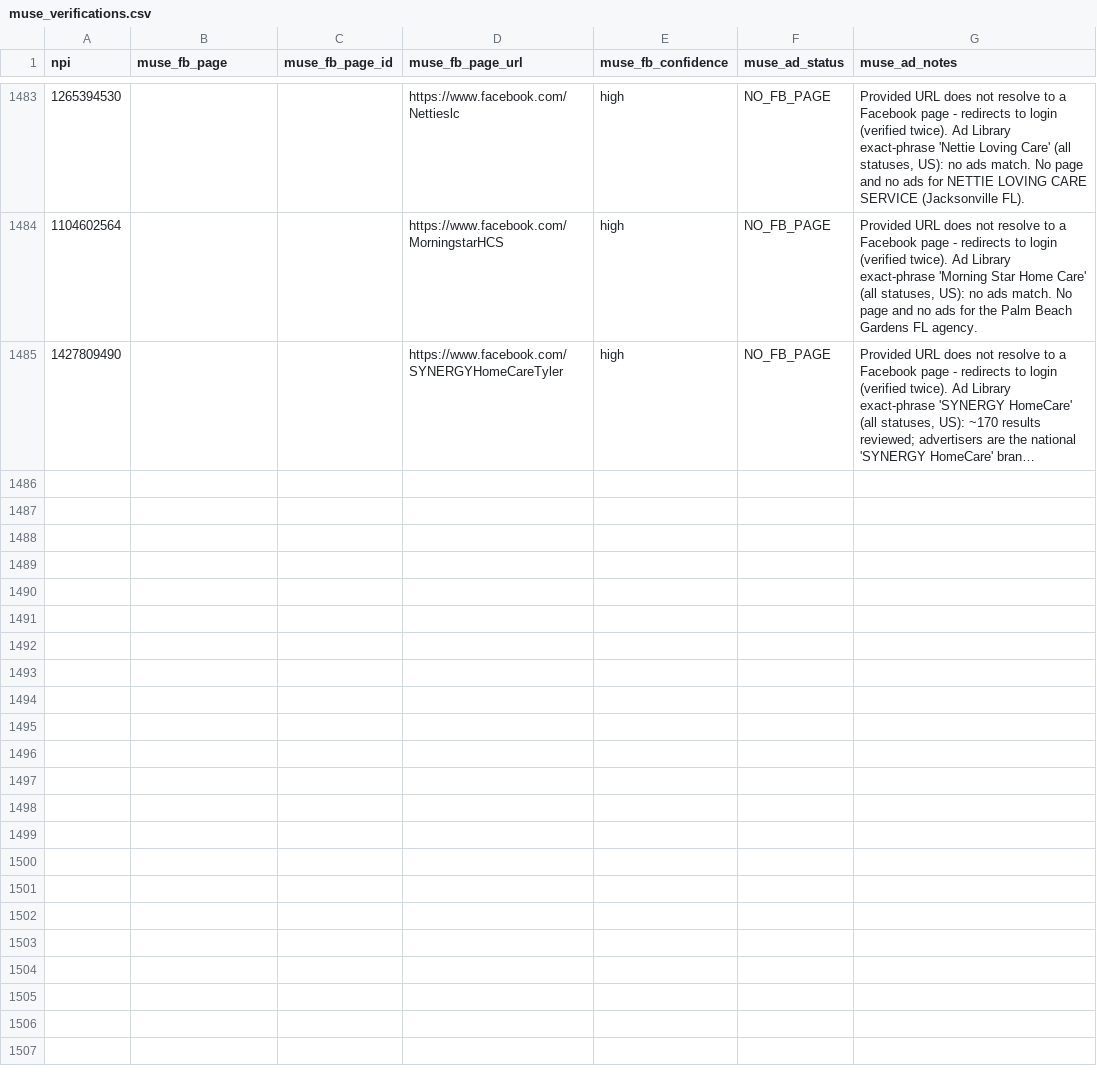
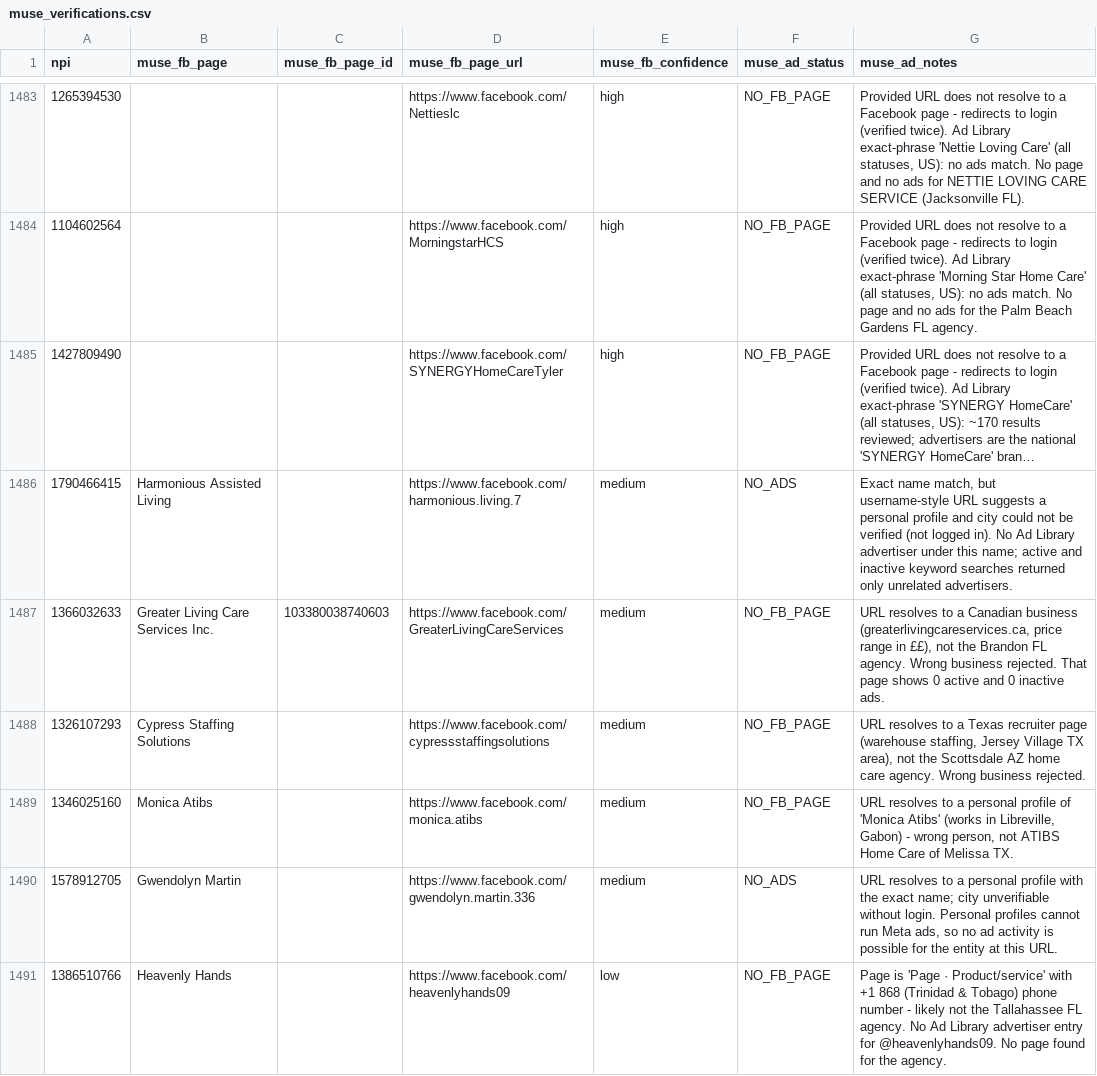
Before and after one commit to Sarojkumar9999/targeto-senior-home-care-pipeline, a CSV file: data/muse_verifications.csv, drawn as a sheet; only a part is shown, gaps mark what is left out; long unchanged cells end in …; the diff covers the shown part only; the diff names each change by its address in the sheet, - before the commit and + after, or states it on an @@ line.

Commit message:
tier 2 wave 22 batch 3/15: 12 URL-only agencies (15 workers) (+12 verified, 0 dupes skipped)

```diff
--- a/data/muse_verifications.csv
+++ b/data/muse_verifications.csv
+row 1486: 1790466415 | Harmonious Assisted Living |  | https://www.facebook.com/harmonious.living.7 | medium | NO_ADS | Exact name match, but username-style URL suggests a personal profile and city could not be verified (not logged in). No Ad Library advertiser under this name; active and inactive keyword searches returned only unrelated advertisers.
+row 1487: 1366032633 | Greater Living Care Services Inc. | 103380038740603 | https://www.facebook.com/GreaterLivingCareServices | medium | NO_FB_PAGE | URL resolves to a Canadian business (greaterlivingcareservices.ca, price range in ££), not the Brandon FL agency. Wrong business rejected. That page shows 0 active and 0 inactive ads.
+row 1488: 1326107293 | Cypress Staffing Solutions |  | https://www.facebook.com/cypressstaffingsolutions | medium | NO_FB_PAGE | URL resolves to a Texas recruiter page (warehouse staffing, Jersey Village TX area), not the Scottsdale AZ home care agency. Wrong business rejected.
+row 1489: 1346025160 | Monica Atibs |  | https://www.facebook.com/monica.atibs | medium | NO_FB_PAGE | URL resolves to a personal profile of 'Monica Atibs' (works in Libreville, Gabon) - wrong person, not ATIBS Home Care of Melissa TX.
+row 1490: 1578912705 | Gwendolyn Martin |  | https://www.facebook.com/gwendolyn.martin.336 | medium | NO_ADS | URL resolves to a personal profile with the exact name; city unverifiable without login. Personal profiles cannot run Meta ads, so no ad activity is possible for the entity at this URL.
+row 1491: 1386510766 | Heavenly Hands |  | https://www.facebook.com/heavenlyhands09 | low | NO_FB_PAGE | Page is 'Page · Product/service' with +1 868 (Trinidad & Tobago) phone number - likely not the Tallahassee FL agency. No Ad Library advertiser entry for @heavenlyhands09. No page found for the agency.
```
Also changed, not shown: 6 added rows elsewhere in this file.
